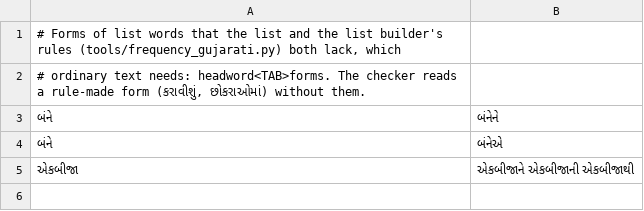
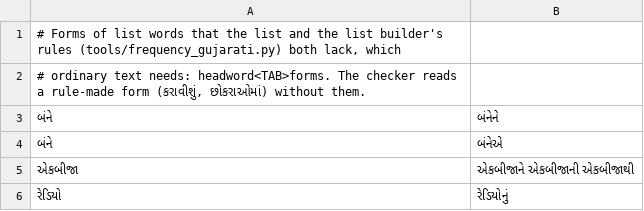
Before and after one commit to zavanton123/tayra-languages, a TSV file: tools/courses/gu/extra_forms.tsv, drawn as a sheet; the diff names each change by its address in the sheet, - before the commit and + after, or states it on an @@ line.

Commit message:
Add Gujarati forms the writers reported

```diff
--- a/tools/courses/gu/extra_forms.tsv
+++ b/tools/courses/gu/extra_forms.tsv
+row 6: રેડિયો | રેડિયોનું
```
